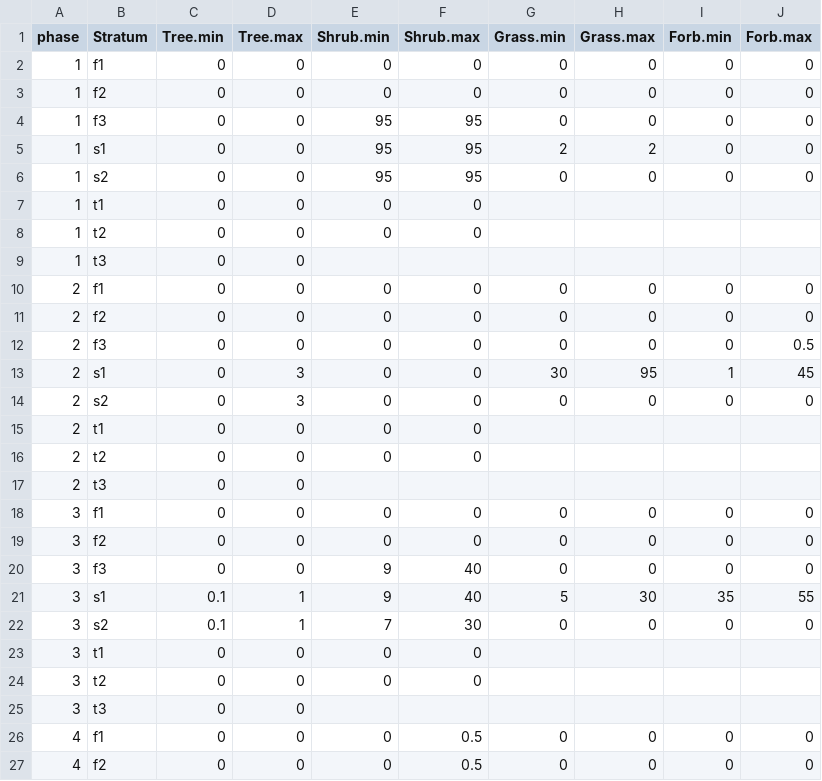
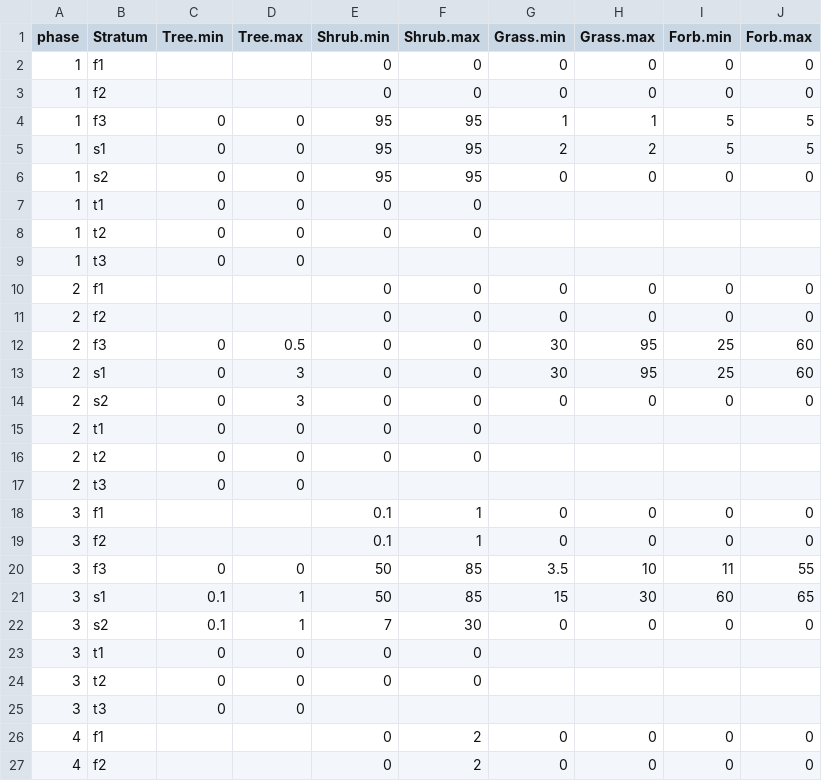
Before and after one commit to phytoclast/match_pedon_site, a CSV file: output/ESIS.table.csv, drawn as a sheet; only a part is shown; the diff covers the shown part only.

```diff
--- a/output/ESIS.table.csv
+++ b/output/ESIS.table.csv
@@ -1,6 +1,6 @@
 "phase","Stratum","Tree.min","Tree.max","Shrub.min","Shrub.max","Grass.min","Grass.max","Forb.min","Forb.max"
-"1","f1",0,0,0,0,0,0,0,0
-"1","f2",0,0,0,0,0,0,0,0
-"1","f3",0,0,95,95,0,0,0,0
-"1","s1",0,0,95,95,2,2,0,0
+"1","f1",,,0,0,0,0,0,0
+"1","f2",,,0,0,0,0,0,0
+"1","f3",0,0,95,95,1,1,5,5
+"1","s1",0,0,95,95,2,2,5,5
 "1","s2",0,0,95,95,0,0,0,0
@@ -9,6 +9,6 @@
 "1","t3",0,0,,,,,,
-"2","f1",0,0,0,0,0,0,0,0
-"2","f2",0,0,0,0,0,0,0,0
-"2","f3",0,0,0,0,0,0,0,0.5
-"2","s1",0,3,0,0,30,95,1,45
+"2","f1",,,0,0,0,0,0,0
+"2","f2",,,0,0,0,0,0,0
+"2","f3",0,0.5,0,0,30,95,25,60
+"2","s1",0,3,0,0,30,95,25,60
 "2","s2",0,3,0,0,0,0,0,0
@@ -17,6 +17,6 @@
 "2","t3",0,0,,,,,,
-"3","f1",0,0,0,0,0,0,0,0
-"3","f2",0,0,0,0,0,0,0,0
-"3","f3",0,0,9,40,0,0,0,0
-"3","s1",0.1,1,9,40,5,30,35,55
+"3","f1",,,0.1,1,0,0,0,0
+"3","f2",,,0.1,1,0,0,0,0
+"3","f3",0,0,50,85,3.5,10,11,55
+"3","s1",0.1,1,50,85,15,30,60,65
 "3","s2",0.1,1,7,30,0,0,0,0
@@ -25,3 +25,3 @@
 "3","t3",0,0,,,,,,
-"4","f1",0,0,0,0.5,0,0,0,0
-"4","f2",0,0,0,0.5,0,0,0,0
+"4","f1",,,0,2,0,0,0,0
+"4","f2",,,0,2,0,0,0,0
```
Also changed, not shown: 49 edited cells elsewhere in this file, output/ESIS.table2.csv, output/Forest.Overstory.csv, 9 other files.
